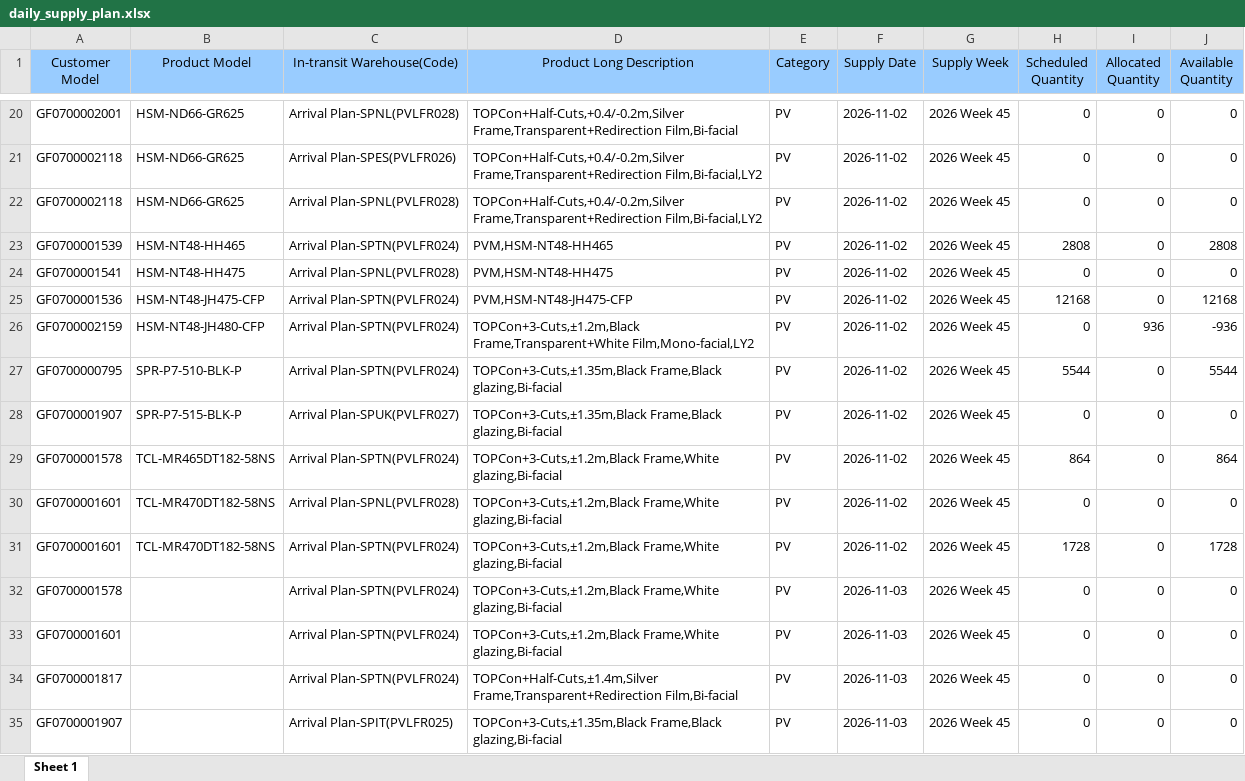
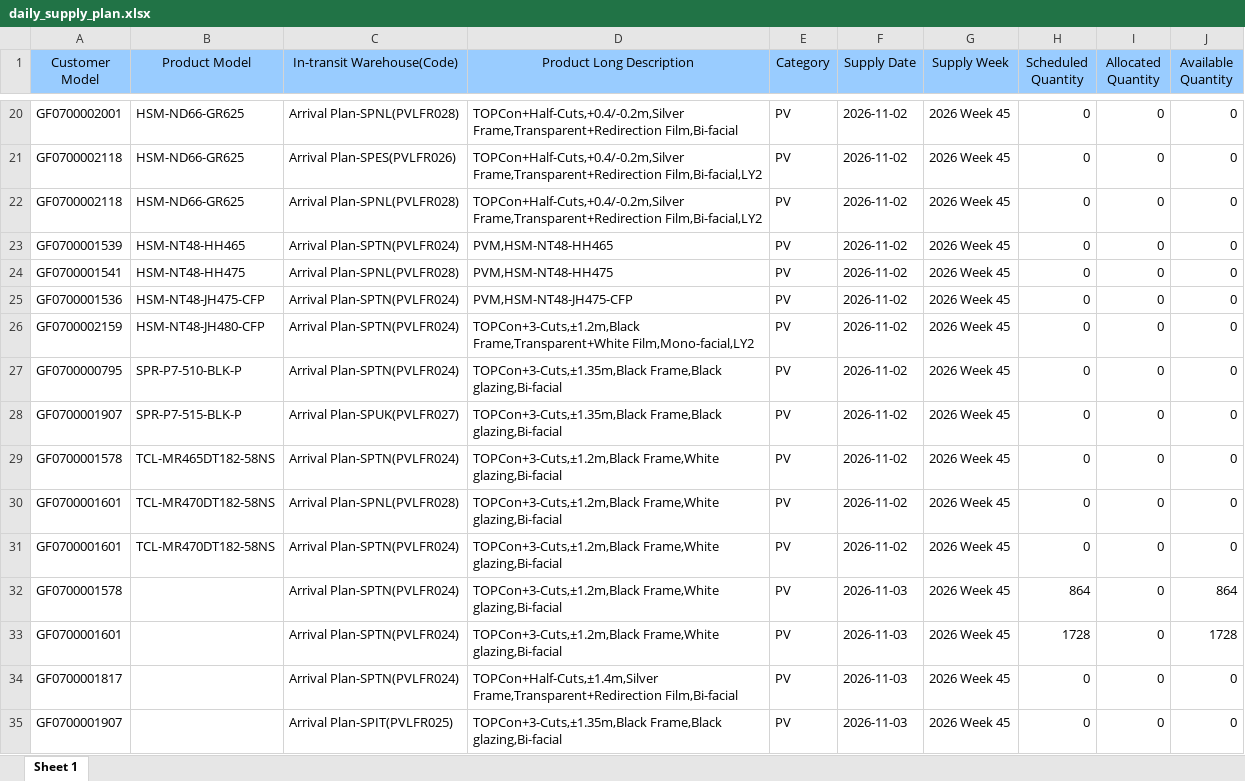
Before and after one commit to hantsuii/EUPV2026, an Excel workbook: templates/daily_supply_plan.xlsx, sheet Sheet 1, drawn as a sheet; only a part is shown, gaps mark what is left out; values as stored, in another font and other column widths than the file's, no borders; the diff covers the shown part only; the diff names each change by its address in the sheet, - before the commit and + after, or states it on an @@ line.

```diff
--- a/templates/daily_supply_plan.xlsx (sheet Sheet 1)
+++ b/templates/daily_supply_plan.xlsx (sheet Sheet 1)
-H23 (Scheduled Quantity): 2808
+H23 (Scheduled Quantity): 0
-J23 (Available Quantity): 2808
+J23 (Available Quantity): 0
-H25 (Scheduled Quantity): 12168
+H25 (Scheduled Quantity): 0
-J25 (Available Quantity): 12168
+J25 (Available Quantity): 0
-I26 (Allocated Quantity): 936
+I26 (Allocated Quantity): 0
-J26 (Available Quantity): -936
+J26 (Available Quantity): 0
-H27 (Scheduled Quantity): 5544
+H27 (Scheduled Quantity): 0
-J27 (Available Quantity): 5544
+J27 (Available Quantity): 0
-H29 (Scheduled Quantity): 864
+H29 (Scheduled Quantity): 0
-J29 (Available Quantity): 864
+J29 (Available Quantity): 0
-H31 (Scheduled Quantity): 1728
+H31 (Scheduled Quantity): 0
-J31 (Available Quantity): 1728
+J31 (Available Quantity): 0
-H32 (Scheduled Quantity): 0
+H32 (Scheduled Quantity): 864
-J32 (Available Quantity): 0
+J32 (Available Quantity): 864
-H33 (Scheduled Quantity): 0
+H33 (Scheduled Quantity): 1728
-J33 (Available Quantity): 0
+J33 (Available Quantity): 1728
```
Also changed, not shown: 13 added rows, 2 removed rows, 13 moved rows and 38 edited cells elsewhere in this sheet, templates/inventory.xlsx, 1 other file.
